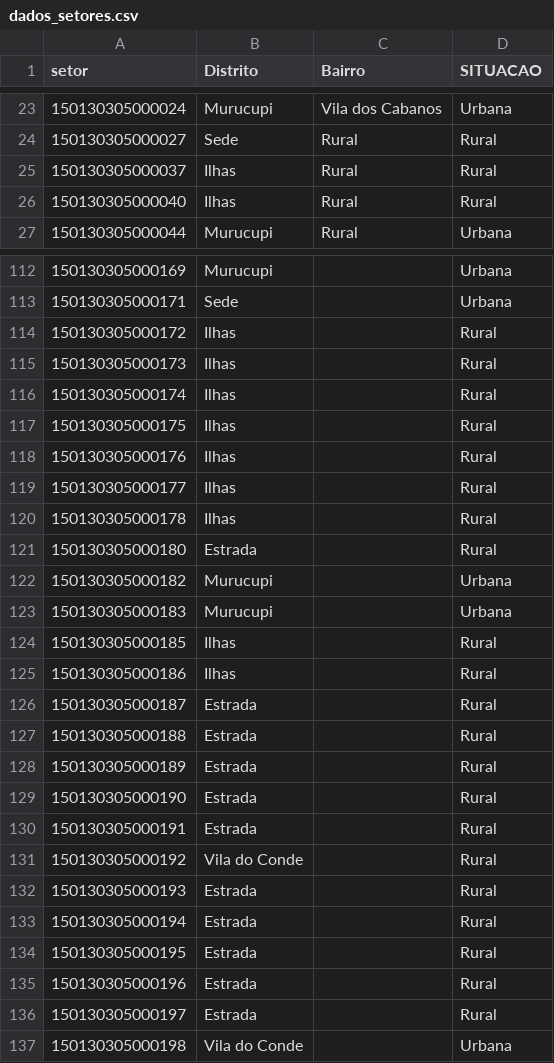
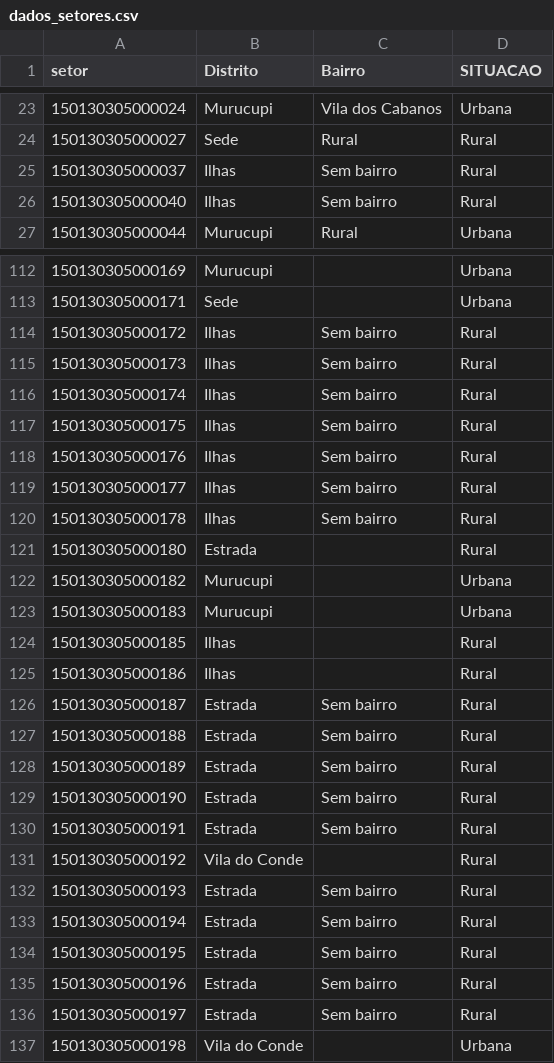
Before and after one commit to victorsantiago/odsb_ordenamento, a CSV file: dados_setores.csv, drawn as a sheet; only a part is shown, gaps mark what is left out; the diff covers the shown part only.

Commit message:
Update dados_setores.csv

```diff
--- a/dados_setores.csv
+++ b/dados_setores.csv
@@ -24,4 +24,4 @@ setor,Distrito,Bairro,SITUACAO
 150130305000027,Sede,Rural,Rural
-150130305000037,Ilhas,Rural,Rural
-150130305000040,Ilhas,Rural,Rural
+150130305000037,Ilhas,Sem bairro,Rural
+150130305000040,Ilhas,Sem bairro,Rural
 150130305000044,Murucupi,Rural,Urbana
@@ -113,9 +113,9 @@ setor,Distrito,Bairro,SITUACAO
 150130305000171,Sede,,Urbana
-150130305000172,Ilhas,,Rural
-150130305000173,Ilhas,,Rural
-150130305000174,Ilhas,,Rural
-150130305000175,Ilhas,,Rural
-150130305000176,Ilhas,,Rural
-150130305000177,Ilhas,,Rural
-150130305000178,Ilhas,,Rural
+150130305000172,Ilhas,Sem bairro,Rural
+150130305000173,Ilhas,Sem bairro,Rural
+150130305000174,Ilhas,Sem bairro,Rural
+150130305000175,Ilhas,Sem bairro,Rural
+150130305000176,Ilhas,Sem bairro,Rural
+150130305000177,Ilhas,Sem bairro,Rural
+150130305000178,Ilhas,Sem bairro,Rural
 150130305000180,Estrada,,Rural
@@ -125,13 +125,13 @@ setor,Distrito,Bairro,SITUACAO
 150130305000186,Ilhas,,Rural
-150130305000187,Estrada,,Rural
-150130305000188,Estrada,,Rural
-150130305000189,Estrada,,Rural
-150130305000190,Estrada,,Rural
-150130305000191,Estrada,,Rural
+150130305000187,Estrada,Sem bairro,Rural
+150130305000188,Estrada,Sem bairro,Rural
+150130305000189,Estrada,Sem bairro,Rural
+150130305000190,Estrada,Sem bairro,Rural
+150130305000191,Estrada,Sem bairro,Rural
 150130305000192,Vila do Conde,,Rural
-150130305000193,Estrada,,Rural
-150130305000194,Estrada,,Rural
-150130305000195,Estrada,,Rural
-150130305000196,Estrada,,Rural
-150130305000197,Estrada,,Rural
+150130305000193,Estrada,Sem bairro,Rural
+150130305000194,Estrada,Sem bairro,Rural
+150130305000195,Estrada,Sem bairro,Rural
+150130305000196,Estrada,Sem bairro,Rural
+150130305000197,Estrada,Sem bairro,Rural
 150130305000198,Vila do Conde,,Urbana
```
Also changed, not shown: 21 edited cells elsewhere in this file.
